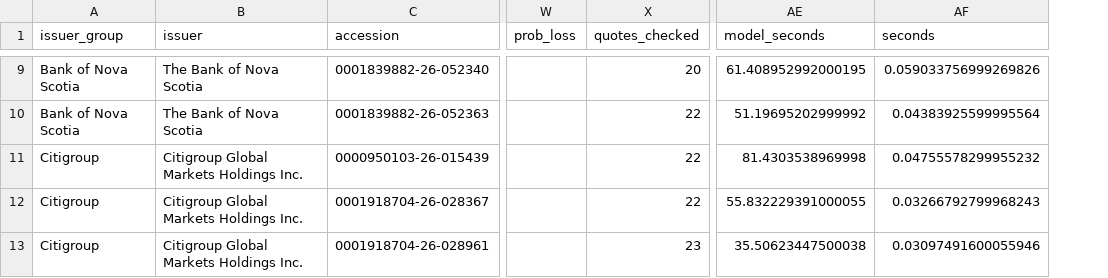
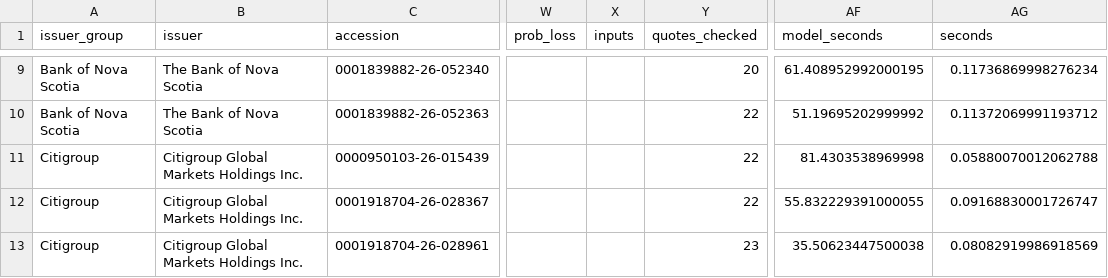
Before and after one commit to Kashyeb57/quantproof, a CSV file: data/market_audit/notes.csv, drawn as a sheet; only a part is shown, gaps mark what is left out; addresses are those after the commit; the diff covers the shown part only; the diff names each change by its address in the sheet, - before the commit and + after, or states it on an @@ line.

Commit message:
market: re-price audit offline on anchored inputs (Treasury per pricing date, FRED implied-vol centres, FRED realised correlation); derived-numbers cache, regenerated MARKET_AUDIT, example and README

```diff
--- a/data/market_audit/notes.csv
+++ b/data/market_audit/notes.csv
+column X (inputs), empty
-AG9 (seconds): 0.059033756999269826
+AG9 (seconds): 0.11736869998276234
-AG10 (seconds): 0.04383925599995564
+AG10 (seconds): 0.11372069991193712
-AG11 (seconds): 0.04755578299955232
+AG11 (seconds): 0.05880070012062788
-AG12 (seconds): 0.03266792799968243
+AG12 (seconds): 0.09168830001726747
-AG13 (seconds): 0.03097491600055946
+AG13 (seconds): 0.08082919986918569
```
Also changed, not shown: 129 edited cells elsewhere in this file, 54 other files.
